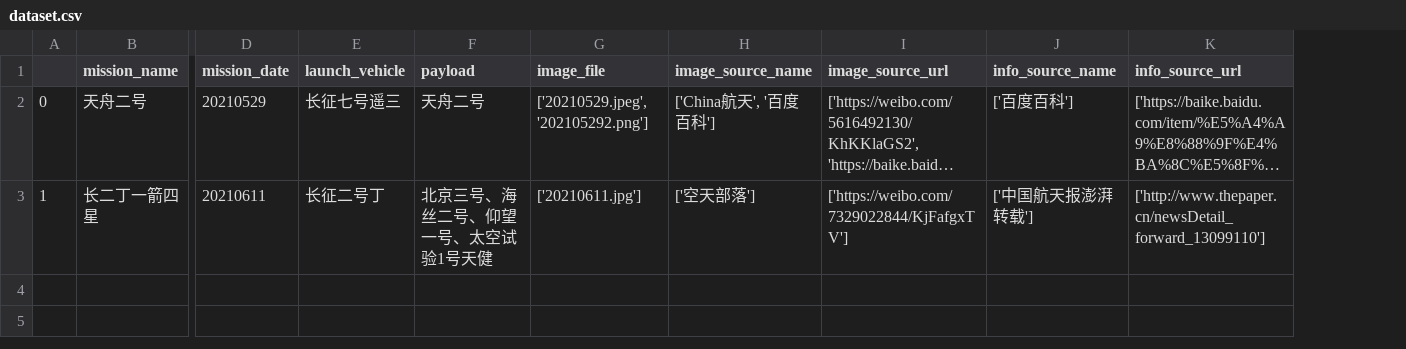
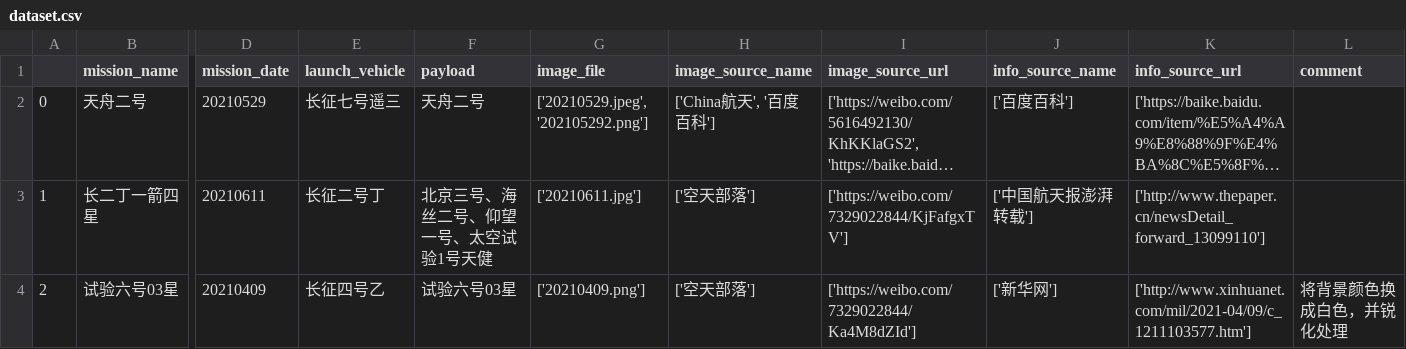
Before and after one commit to pengzhenghao/ChinaSpaceMissionBadges, a CSV file: gallery/dataset.csv, drawn as a sheet; only a part is shown, gaps mark what is left out; long unchanged cells end in …; rows hold the shown columns only; the diff names each change by its address in the sheet, - before the commit and + after, or states it on an @@ line.

```diff
--- a/gallery/dataset.csv
+++ b/gallery/dataset.csv
+column L (comment), empty
+row 4: 2 | 试验六号03星 | 20210409 | 长征四号乙 | 试验六号03星 | ['20210409.png'] | ['空天部落'] | ['https://weibo.com/7329022844/Ka4M8dZId'] | ['新华网'] | ['http://www.xinhuanet.com/mil/2021-04/09/c_1211103577.htm'] | 将背景颜色换成白色，并锐化处理
```
Also changed, not shown: 6 other files.
